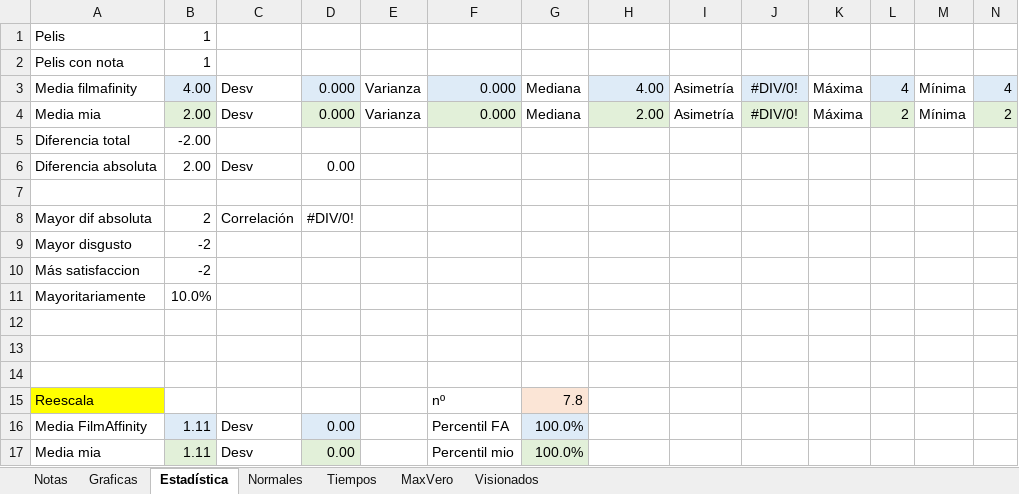
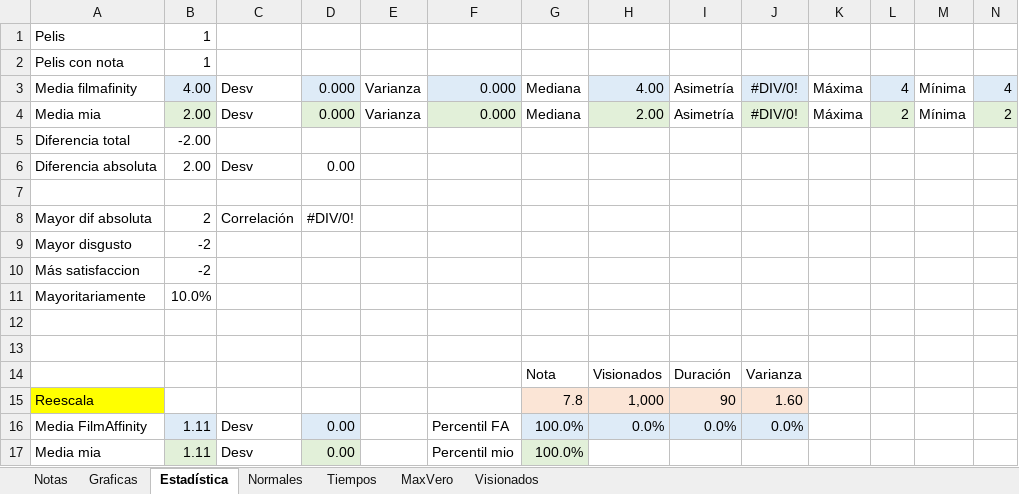
Before and after one commit to JorgeTC/Pelecolas, an Excel workbook: res/Readdata/Plantilla.xlsx, sheet Estadística, drawn as a sheet; values as stored, in another font and other column widths than the file's, no borders; the diff names each change by its address in the sheet, - before the commit and + after, or states it on an @@ line.

Commit message:
3 new percentil

```diff
--- a/res/Readdata/Plantilla.xlsx (sheet Estadística)
+++ b/res/Readdata/Plantilla.xlsx (sheet Estadística)
-row 14: (empty)
+row 14:  |  |  |  |  |  | Nota | Visionados | Duración | Varianza
-F15: nº
+F15: (empty)
-H15: (empty)
+H15: 1,000
-H15:J15 fill: none
+H15:J15 fill: #FBE5D6
-I15: (empty)
+I15: 90
-J15: (empty)
+J15: 1.60
-H16: (empty)
+H16: 0.0%
-H16:J16 fill: none
+H16:J16 fill: #DEEBF7
-I16: (empty)
+I16: 0.0%
-J16: (empty)
+J16: 0.0%
```
Also changed, not shown: sheet Notas, charts or pictures.
